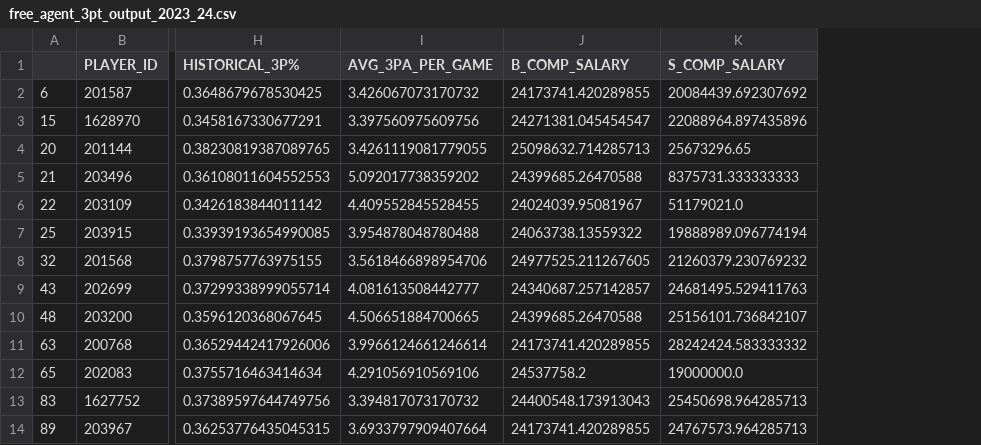
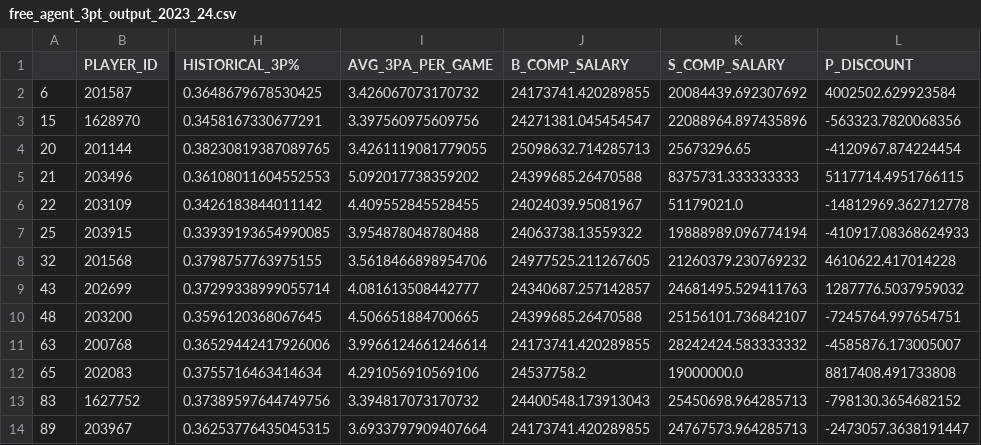
Before and after one commit to nehal-chigurupati/Bayesian3PTPercentage, a CSV file: free_agent_3pt_output_2023_24.csv, drawn as a sheet; only a part is shown, gaps mark what is left out; the diff names each change by its address in the sheet, - before the commit and + after, or states it on an @@ line.

```diff
--- a/free_agent_3pt_output_2023_24.csv
+++ b/free_agent_3pt_output_2023_24.csv
+column L (P_DISCOUNT), rows 2-14: 4002502.629923584 | -563323.7820068356 | -4120967.874224454 | 5117714.4951766115 | -14812969.362712778 | -410917.08368624933 | 4610622.417014228 | 1287776.5037959032 | -7245764.997654751 | -4585876.173005007 | 8817408.491733808 | -798130.3654682152 | -2473057.3638191447
```
Also changed, not shown: 6 other files.
